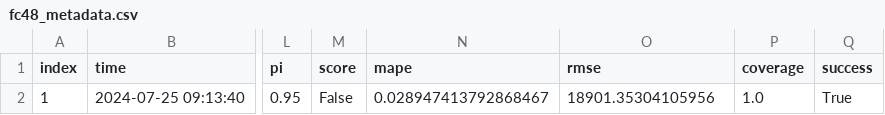
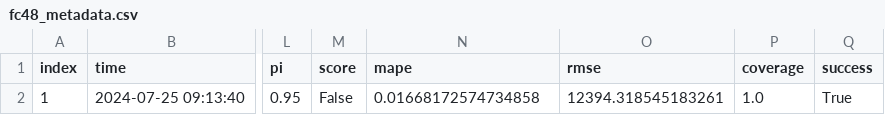
Before and after one commit to RamiKrispin/eia-poc, a CSV file: data/fc48_metadata.csv, drawn as a sheet; only a part is shown, gaps mark what is left out; the diff names each change by its address in the sheet, - before the commit and + after, or states it on an @@ line.

```diff
--- a/data/fc48_metadata.csv
+++ b/data/fc48_metadata.csv
-N2 (mape): 0.028947413792868467
+N2 (mape): 0.01668172574734858
-O2 (rmse): 18901.35304105956
+O2 (rmse): 12394.318545183261
```
Also changed, not shown: data/us48_metadata.csv, 2 other files.
